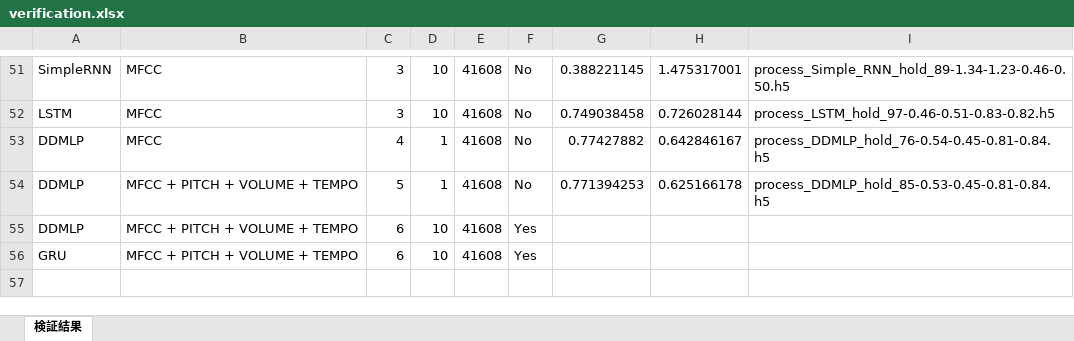
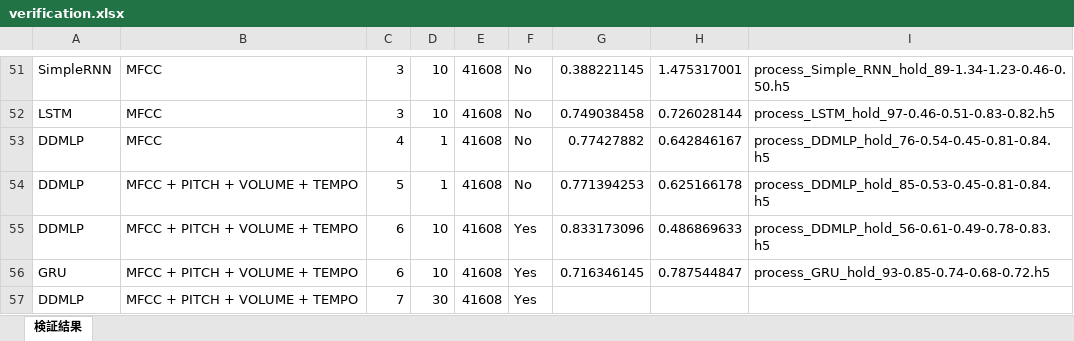
Before and after one commit to syungsan/voice_classification, an Excel workbook: verification.xlsx, sheet 検証結果, drawn as a sheet; only a part is shown, gaps mark what is left out; values as stored, in another font and other column widths than the file's, no borders; conditional formats not drawn; the diff names each change by its address in the sheet, - before the commit and + after, or states it on an @@ line.

```diff
--- a/verification.xlsx (sheet 検証結果)
+++ b/verification.xlsx (sheet 検証結果)
-G55: (empty)
+G55: 0.833173096
-H55: (empty)
+H55: 0.486869633
-I55: (empty)
+I55: process_DDMLP_hold_56-0.61-0.49-0.78-0.83.h5
-G56: (empty)
+G56: 0.716346145
-H56: (empty)
+H56: 0.787544847
-I56: (empty)
+I56: process_GRU_hold_93-0.85-0.74-0.68-0.72.h5
+row 57: DDMLP | MFCC + PITCH + VOLUME + TEMPO | 7 | 30 | 41608 | Yes
```
Also changed, not shown: 2 other files.
